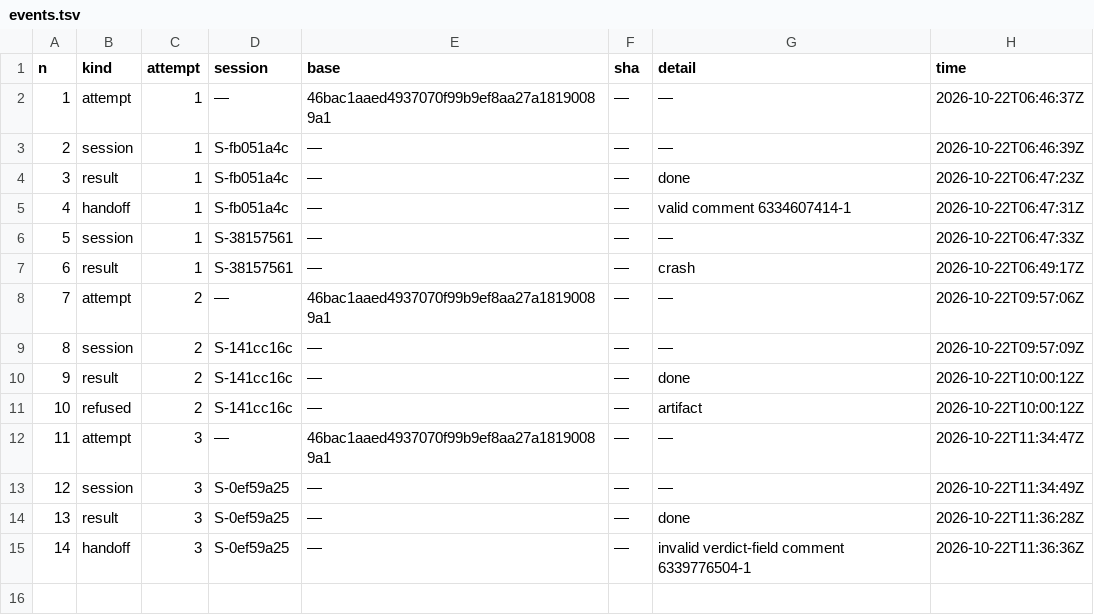
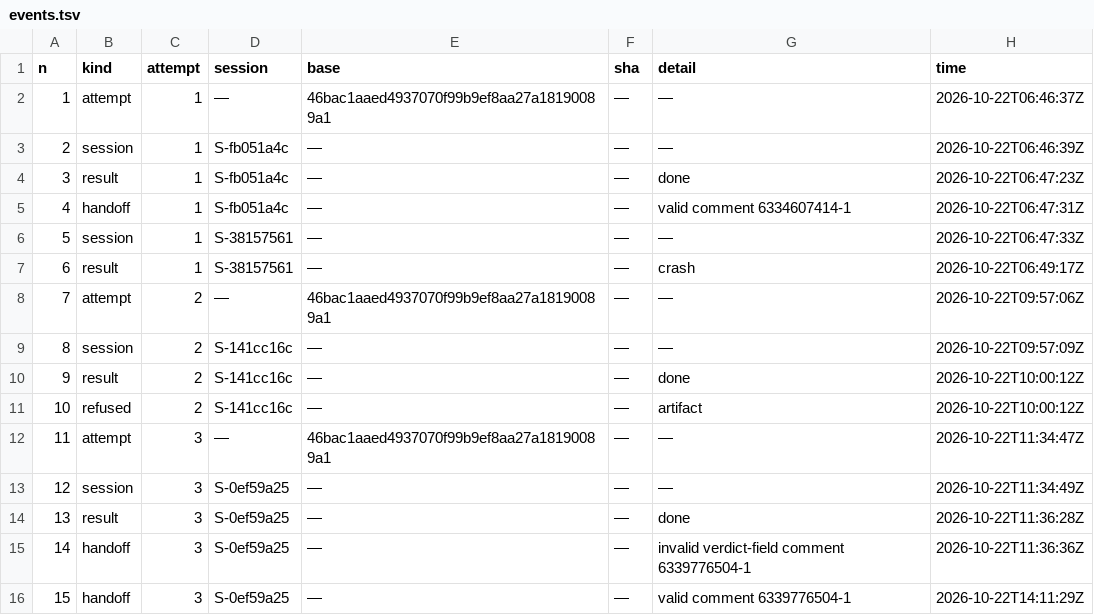
Before and after one commit to pharzam/layup-uat-m2e, a TSV file: tasks/T-ut9g/events.tsv, drawn as a sheet; the diff names each change by its address in the sheet, - before the commit and + after, or states it on an @@ line.

```diff
--- a/tasks/T-ut9g/events.tsv
+++ b/tasks/T-ut9g/events.tsv
+row 16: 15 | handoff | 3 | S-0ef59a25 | — | — | valid comment 6339776504-1 | 2026-10-22T14:11:29Z
```
